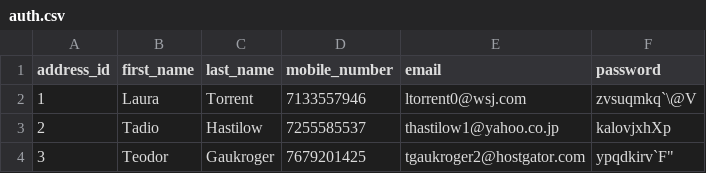
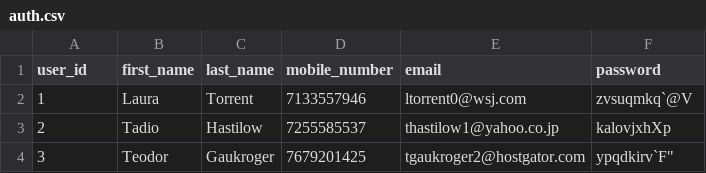
Before and after one commit to wutsqo/E-Commerce-Application, a CSV file: Dummy/auth.csv, drawn as a sheet; only a part is shown.

```diff
--- a/Dummy/auth.csv
+++ b/Dummy/auth.csv
@@ -1,3 +1,3 @@
-address_id,first_name,last_name,mobile_number,email,password
-1,Laura,Torrent,7133557946,ltorrent0@wsj.com,zvsuqmkq`\@V
+user_id,first_name,last_name,mobile_number,email,password
+1,Laura,Torrent,7133557946,ltorrent0@wsj.com,zvsuqmkq`@V
 2,Tadio,Hastilow,7255585537,thastilow1@yahoo.co.jp,kalovjxhXp
```
Also changed, not shown: Dummy/addresses.csv.
